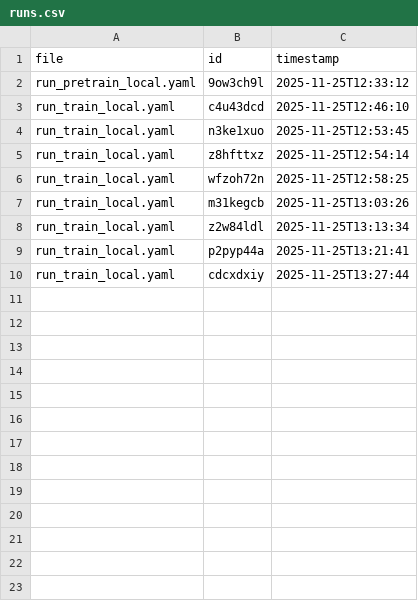
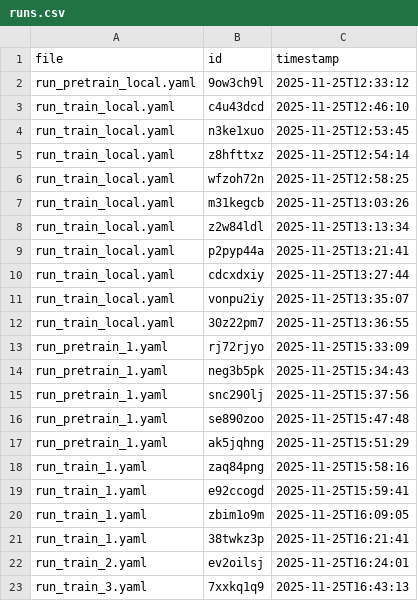
Before and after one commit to davidmoser/wavespace, a CSV file: run_configs/pitch_detection_auto/runs.csv, drawn as a sheet; the diff names each change by its address in the sheet, - before the commit and + after, or states it on an @@ line.

```diff
--- a/run_configs/pitch_detection_auto/runs.csv
+++ b/run_configs/pitch_detection_auto/runs.csv
+row 11: run_train_local.yaml | vonpu2iy | 2025-11-25T13:35:07
+row 12: run_train_local.yaml | 30z22pm7 | 2025-11-25T13:36:55
+row 13: run_pretrain_1.yaml | rj72rjyo | 2025-11-25T15:33:09
+row 14: run_pretrain_1.yaml | neg3b5pk | 2025-11-25T15:34:43
+row 15: run_pretrain_1.yaml | snc290lj | 2025-11-25T15:37:56
+row 16: run_pretrain_1.yaml | se890zoo | 2025-11-25T15:47:48
+row 17: run_pretrain_1.yaml | ak5jqhng | 2025-11-25T15:51:29
+row 18: run_train_1.yaml | zaq84png | 2025-11-25T15:58:16
+row 19: run_train_1.yaml | e92ccogd | 2025-11-25T15:59:41
+row 20: run_train_1.yaml | zbim1o9m | 2025-11-25T16:09:05
+row 21: run_train_1.yaml | 38twkz3p | 2025-11-25T16:21:41
+row 22: run_train_2.yaml | ev2oilsj | 2025-11-25T16:24:01
+row 23: run_train_3.yaml | 7xxkq1q9 | 2025-11-25T16:43:13
```
Also changed, not shown: 13 other files.
